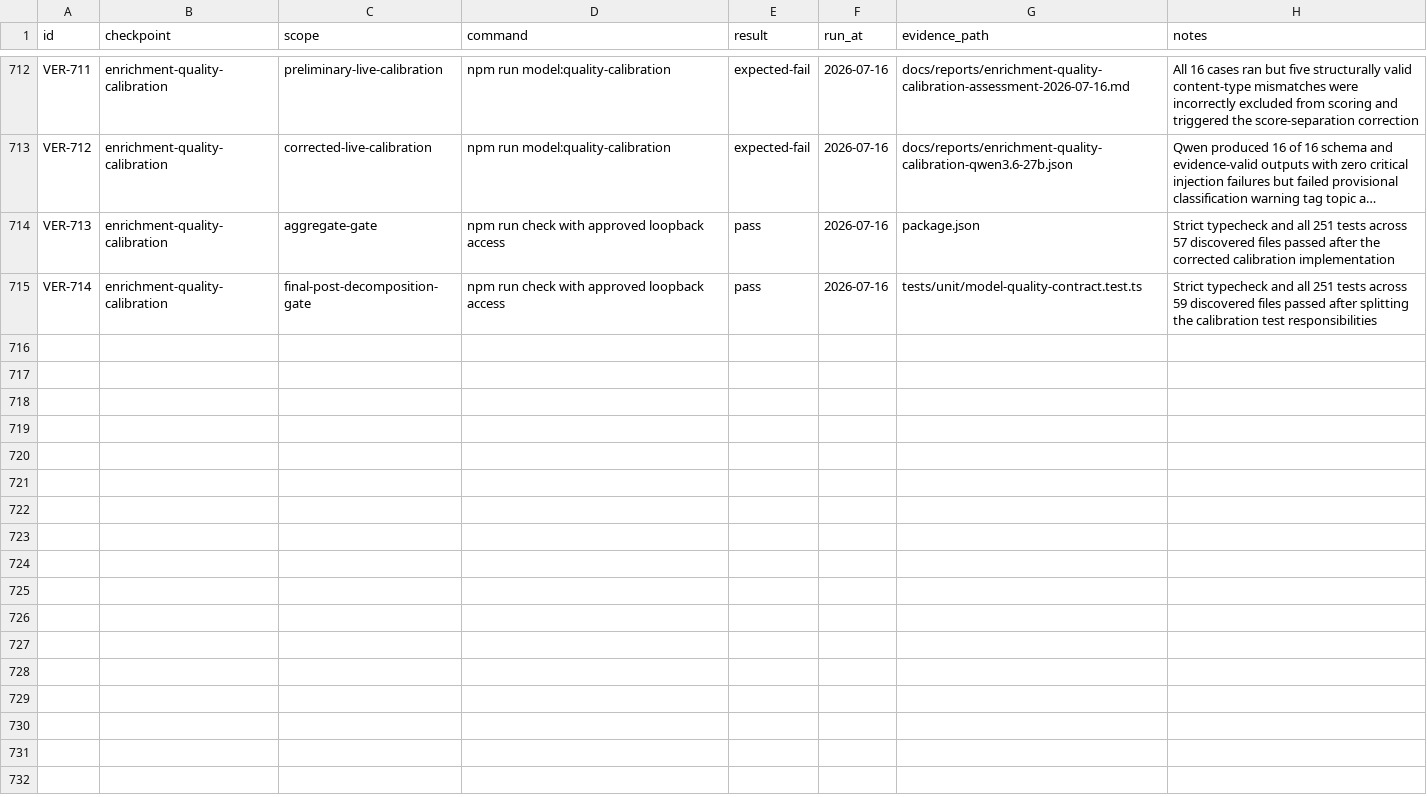
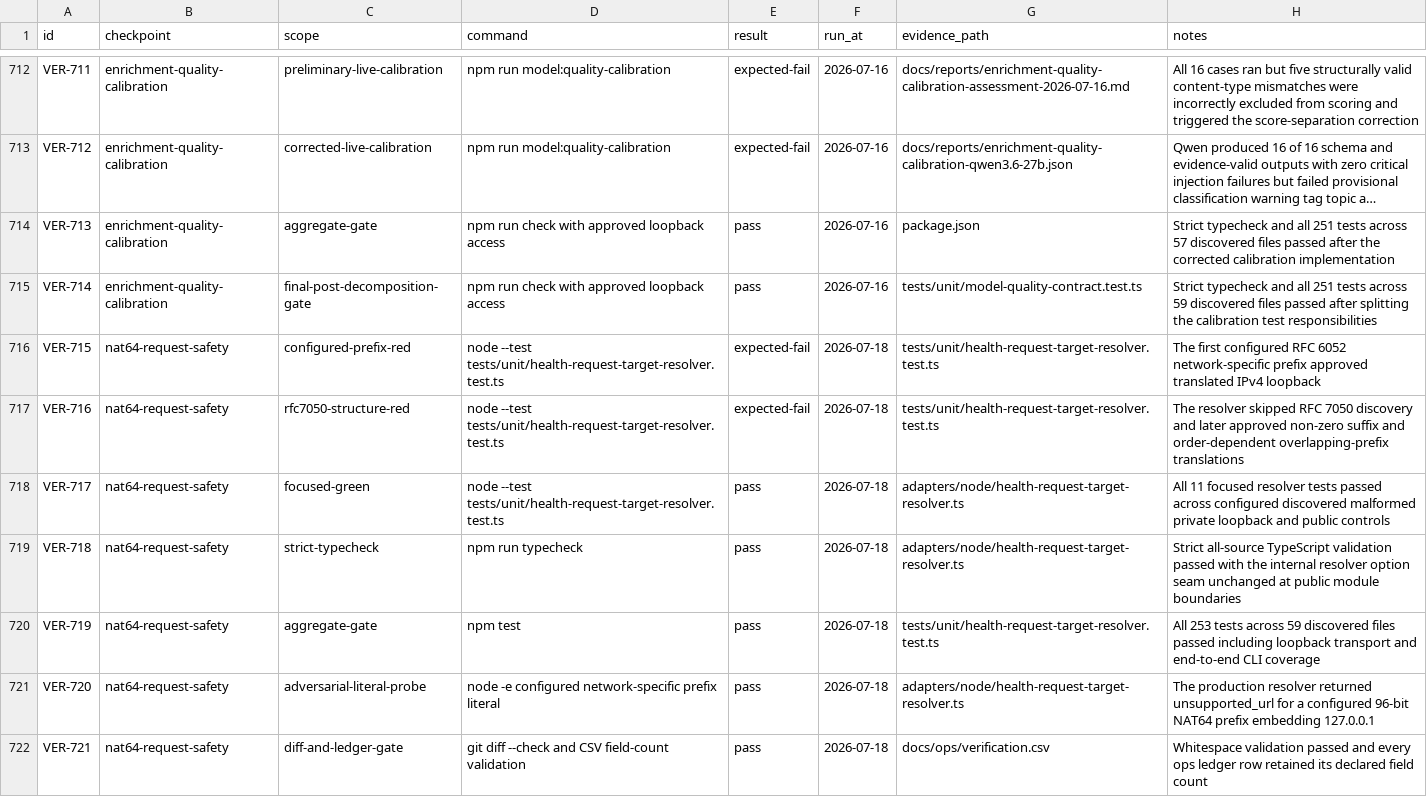
Before and after one commit to Chmeee99/bookmark-clean, a CSV file: docs/ops/verification.csv, drawn as a sheet; only a part is shown, gaps mark what is left out; long unchanged cells end in …; the diff names each change by its address in the sheet, - before the commit and + after, or states it on an @@ line.

Commit message:
Harden NAT64 request target validation

```diff
--- a/docs/ops/verification.csv
+++ b/docs/ops/verification.csv
+row 716: VER-715 | nat64-request-safety | configured-prefix-red | node --test tests/unit/health-request-target-resolver.test.ts | expected-fail | 2026-07-18 | tests/unit/health-request-target-resolver.test.ts | The first configured RFC 6052 network-specific prefix approved translated IPv4 loopback
+row 717: VER-716 | nat64-request-safety | rfc7050-structure-red | node --test tests/unit/health-request-target-resolver.test.ts | expected-fail | 2026-07-18 | tests/unit/health-request-target-resolver.test.ts | The resolver skipped RFC 7050 discovery and later approved non-zero suffix and order-dependent overlapping-prefix translations
+row 718: VER-717 | nat64-request-safety | focused-green | node --test tests/unit/health-request-target-resolver.test.ts | pass | 2026-07-18 | adapters/node/health-request-target-resolver.ts | All 11 focused resolver tests passed across configured discovered malformed private loopback and public controls
+row 719: VER-718 | nat64-request-safety | strict-typecheck | npm run typecheck | pass | 2026-07-18 | adapters/node/health-request-target-resolver.ts | Strict all-source TypeScript validation passed with the internal resolver option seam unchanged at public module boundaries
+row 720: VER-719 | nat64-request-safety | aggregate-gate | npm test | pass | 2026-07-18 | tests/unit/health-request-target-resolver.test.ts | All 253 tests across 59 discovered files passed including loopback transport and end-to-end CLI coverage
+row 721: VER-720 | nat64-request-safety | adversarial-literal-probe | node -e configured network-specific prefix literal | pass | 2026-07-18 | adapters/node/health-request-target-resolver.ts | The production resolver returned unsupported_url for a configured 96-bit NAT64 prefix embedding 127.0.0.1
+row 722: VER-721 | nat64-request-safety | diff-and-ledger-gate | git diff --check and CSV field-count validation | pass | 2026-07-18 | docs/ops/verification.csv | Whitespace validation passed and every ops ledger row retained its declared field count
```
Also changed, not shown: docs/ops/decisions.csv, docs/ops/lessons.csv, 6 other files.
